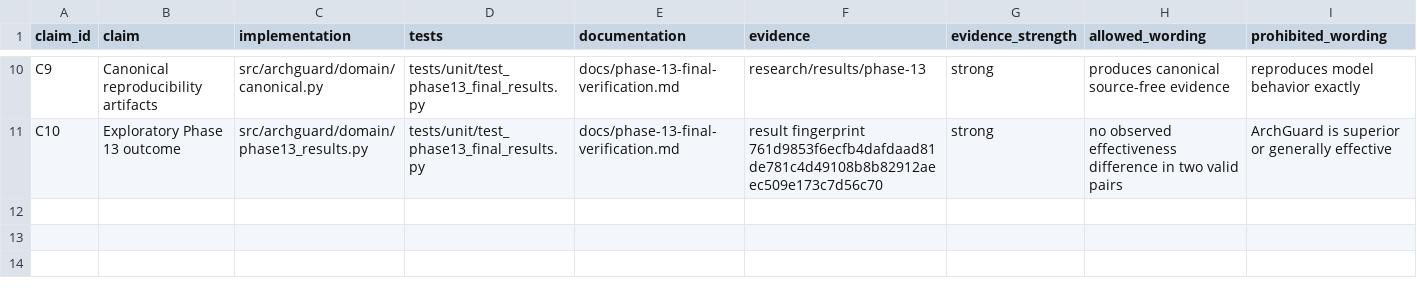
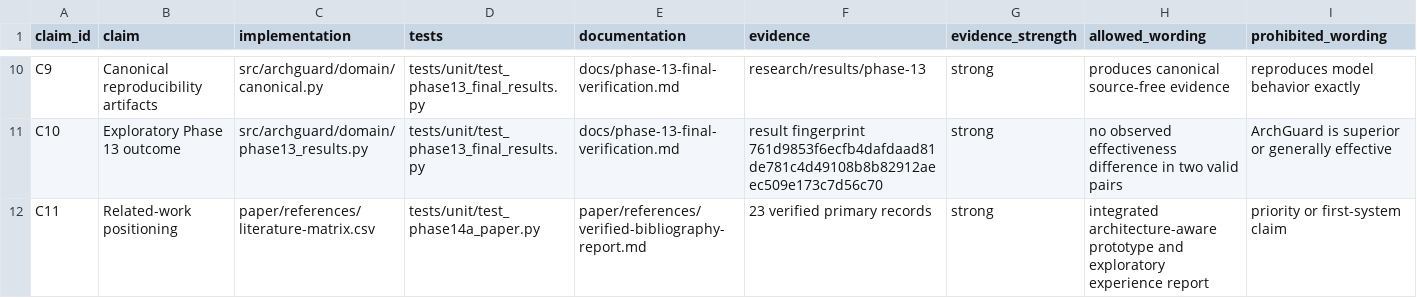
Before and after one commit to majidfeiz/archguard-apr, a CSV file: paper/claims/claim-evidence-matrix.csv, drawn as a sheet; only a part is shown, gaps mark what is left out; the diff names each change by its address in the sheet, - before the commit and + after, or states it on an @@ line.

```diff
--- a/paper/claims/claim-evidence-matrix.csv
+++ b/paper/claims/claim-evidence-matrix.csv
+row 12: C11 | Related-work positioning | paper/references/literature-matrix.csv | tests/unit/test_phase14a_paper.py | paper/references/verified-bibliography-report.md | 23 verified primary records | strong | integrated architecture-aware prototype and exploratory experience report | priority or first-system claim
```
Also changed, not shown: paper/references/excluded-reference-records.csv, paper/references/literature-matrix.csv, 17 other files.
